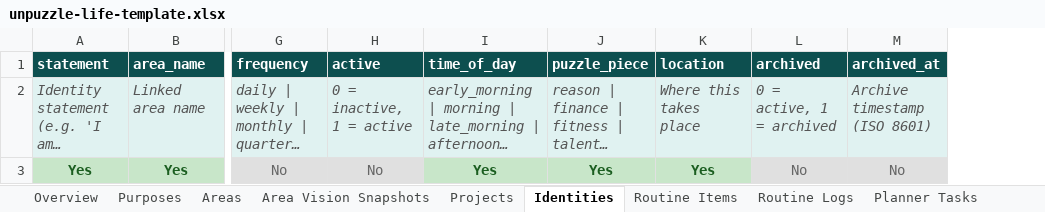
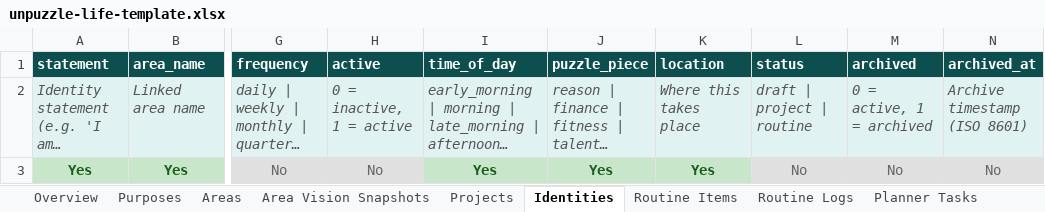
Before and after one commit to IBEJesusPrince-UnPuzzle/unpuzzle-life, an Excel workbook: server/templates/unpuzzle-life-template.xlsx, sheet Identities, drawn as a sheet; only a part is shown, gaps mark what is left out; long unchanged cells end in …; values as stored, in another font and other column widths than the file's, no borders; the diff names each change by its address in the sheet, - before the commit and + after, or states it on an @@ line.

Commit message:
Phase 1: Schema & Backend Foundation (v2 rebuild)
- Add 8 new Drizzle tables: environmentPeople, environmentPlaces,
  environmentThings, projectEnvironment, responsibilities, roles,
  rolePeople, nonNegotiables
- Add status column (draft/project/routine/archived) to identities
- Add ~30 new IStorage interface methods with CRUD implementations
- Add REST API routes for all new entities
- Extend XLSX import/export with 6 new sheets
- Update template generator with new sheets and status column
- Include v2 spec document in docs/

```diff
--- a/server/templates/unpuzzle-life-template.xlsx (sheet Identities)
+++ b/server/templates/unpuzzle-life-template.xlsx (sheet Identities)
+column L (status), rows 2-3: draft | project | routine | No
```
Also changed, not shown: sheet Overview, other sheet tabs, 6 other files.
